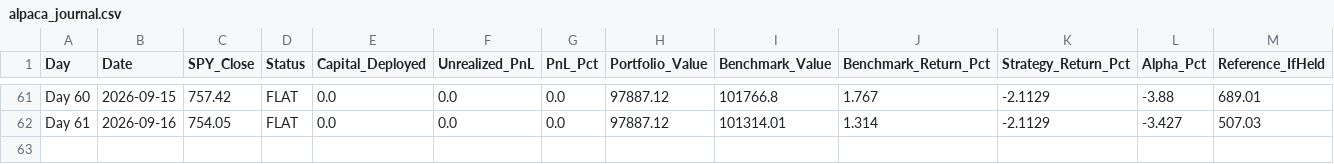
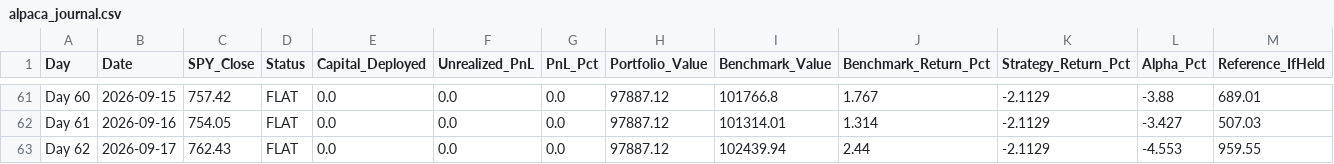
Before and after one commit to YASHpPATIL7/live-trading-alpha, a CSV file: alpaca_journal.csv, drawn as a sheet; only a part is shown, gaps mark what is left out; rows hold the shown columns only; the diff names each change by its address in the sheet, - before the commit and + after, or states it on an @@ line.

```diff
--- a/alpaca_journal.csv
+++ b/alpaca_journal.csv
+row 63: Day 62 | 2026-09-17 | 762.43 | FLAT | 0.0 | 0.0 | 0.0 | 97887.12 | 102439.94 | 2.44 | -2.1129 | -4.553 | 959.55
```
Also changed, not shown: 3 other files.
